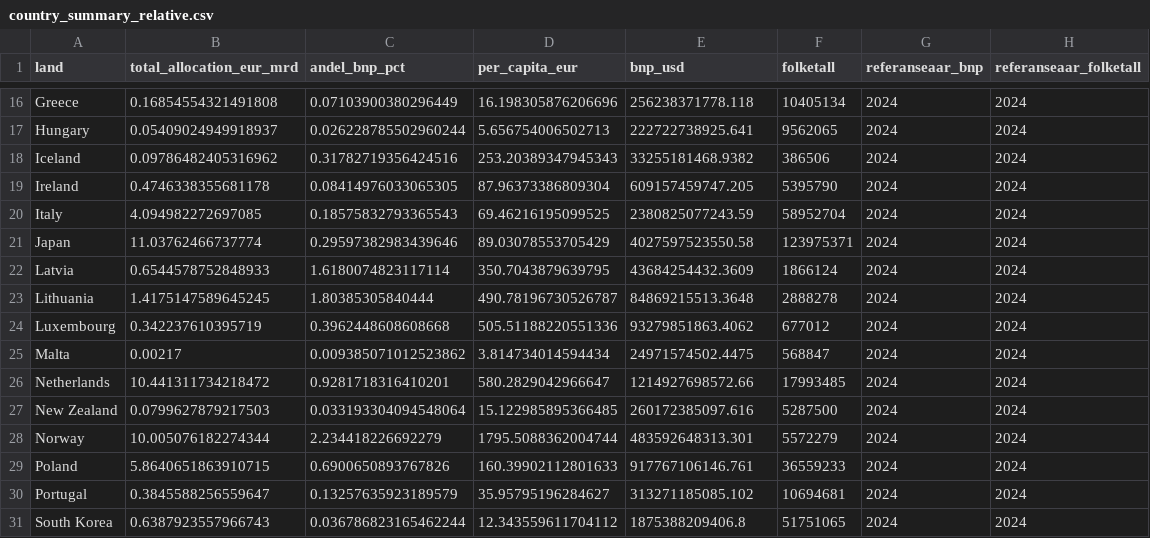
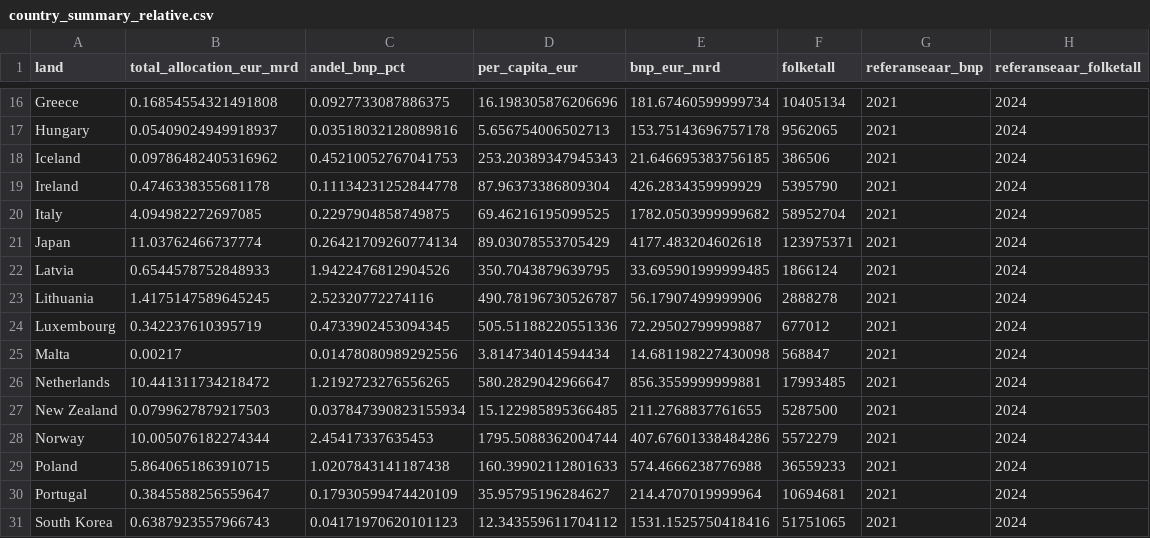
Before and after one commit to marhip97/ukrainastotte, a CSV file: data/processed/country_summary_relative.csv, drawn as a sheet; only a part is shown, gaps mark what is left out; the diff covers the shown part only; the diff names each change by its address in the sheet, - before the commit and + after, or states it on an @@ line.

```diff
--- a/data/processed/country_summary_relative.csv
+++ b/data/processed/country_summary_relative.csv
-E1: bnp_usd
+E1: bnp_eur_mrd
-C16 (andel_bnp_pct): 0.07103900380296449
+C16 (andel_bnp_pct): 0.0927733087886375
-E16 (bnp_eur_mrd): 256238371778.118
+E16 (bnp_eur_mrd): 181.67460599999734
-G16:G31 (referanseaar_bnp): 2024
+G16:G31 (referanseaar_bnp): 2021
-C17 (andel_bnp_pct): 0.026228785502960244
+C17 (andel_bnp_pct): 0.03518032128089816
-E17 (bnp_eur_mrd): 222722738925.641
+E17 (bnp_eur_mrd): 153.75143696757178
-C18 (andel_bnp_pct): 0.31782719356424516
+C18 (andel_bnp_pct): 0.45210052767041753
-E18 (bnp_eur_mrd): 33255181468.9382
+E18 (bnp_eur_mrd): 21.646695383756185
-C19 (andel_bnp_pct): 0.08414976033065305
+C19 (andel_bnp_pct): 0.11134231252844778
-E19 (bnp_eur_mrd): 609157459747.205
+E19 (bnp_eur_mrd): 426.2834359999929
-C20 (andel_bnp_pct): 0.18575832793365543
+C20 (andel_bnp_pct): 0.2297904858749875
-E20 (bnp_eur_mrd): 2380825077243.59
+E20 (bnp_eur_mrd): 1782.0503999999682
-C21 (andel_bnp_pct): 0.29597382983439646
+C21 (andel_bnp_pct): 0.26421709260774134
-E21 (bnp_eur_mrd): 4027597523550.58
+E21 (bnp_eur_mrd): 4177.483204602618
-C22 (andel_bnp_pct): 1.6180074823117114
+C22 (andel_bnp_pct): 1.9422476812904526
-E22 (bnp_eur_mrd): 43684254432.3609
+E22 (bnp_eur_mrd): 33.695901999999485
-C23 (andel_bnp_pct): 1.80385305840444
+C23 (andel_bnp_pct): 2.52320772274116
-E23 (bnp_eur_mrd): 84869215513.3648
+E23 (bnp_eur_mrd): 56.17907499999906
-C24 (andel_bnp_pct): 0.3962448608608668
+C24 (andel_bnp_pct): 0.4733902453094345
-E24 (bnp_eur_mrd): 93279851863.4062
+E24 (bnp_eur_mrd): 72.29502799999887
-C25 (andel_bnp_pct): 0.009385071012523862
+C25 (andel_bnp_pct): 0.01478080989292556
-E25 (bnp_eur_mrd): 24971574502.4475
+E25 (bnp_eur_mrd): 14.681198227430098
-C26 (andel_bnp_pct): 0.9281718316410201
+C26 (andel_bnp_pct): 1.2192723276556265
-E26 (bnp_eur_mrd): 1214927698572.66
+E26 (bnp_eur_mrd): 856.3559999999881
-C27 (andel_bnp_pct): 0.033193304094548064
+C27 (andel_bnp_pct): 0.037847390823155934
-E27 (bnp_eur_mrd): 260172385097.616
+E27 (bnp_eur_mrd): 211.2768837761655
-C28 (andel_bnp_pct): 2.234418226692279
+C28 (andel_bnp_pct): 2.45417337635453
-E28 (bnp_eur_mrd): 483592648313.301
+E28 (bnp_eur_mrd): 407.67601338484286
-C29 (andel_bnp_pct): 0.6900650893767826
+C29 (andel_bnp_pct): 1.0207843141187438
-E29 (bnp_eur_mrd): 917767106146.761
+E29 (bnp_eur_mrd): 574.4666238776988
-C30 (andel_bnp_pct): 0.13257635923189579
+C30 (andel_bnp_pct): 0.17930599474420109
-E30 (bnp_eur_mrd): 313271185085.102
+E30 (bnp_eur_mrd): 214.4707019999964
-C31 (andel_bnp_pct): 0.036786823165462244
+C31 (andel_bnp_pct): 0.04171970620101123
-E31 (bnp_eur_mrd): 1875388209406.8
+E31 (bnp_eur_mrd): 1531.1525750418416
```
Also changed, not shown: 78 edited cells elsewhere in this file, 11 other files.
